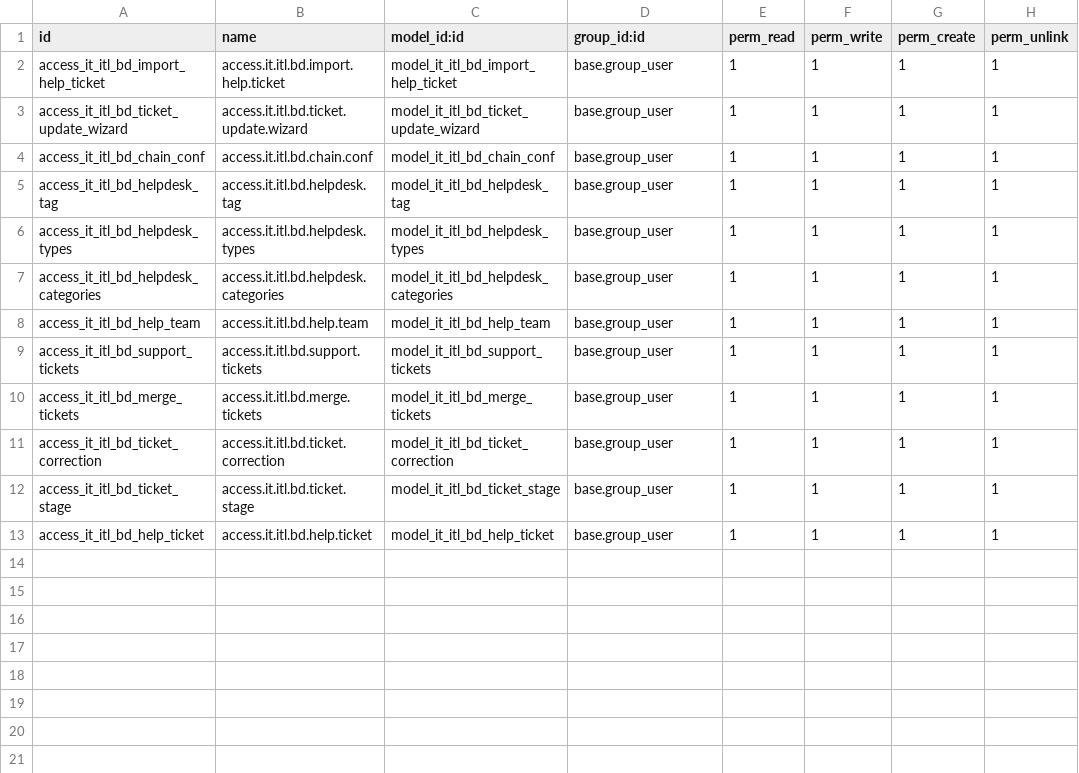
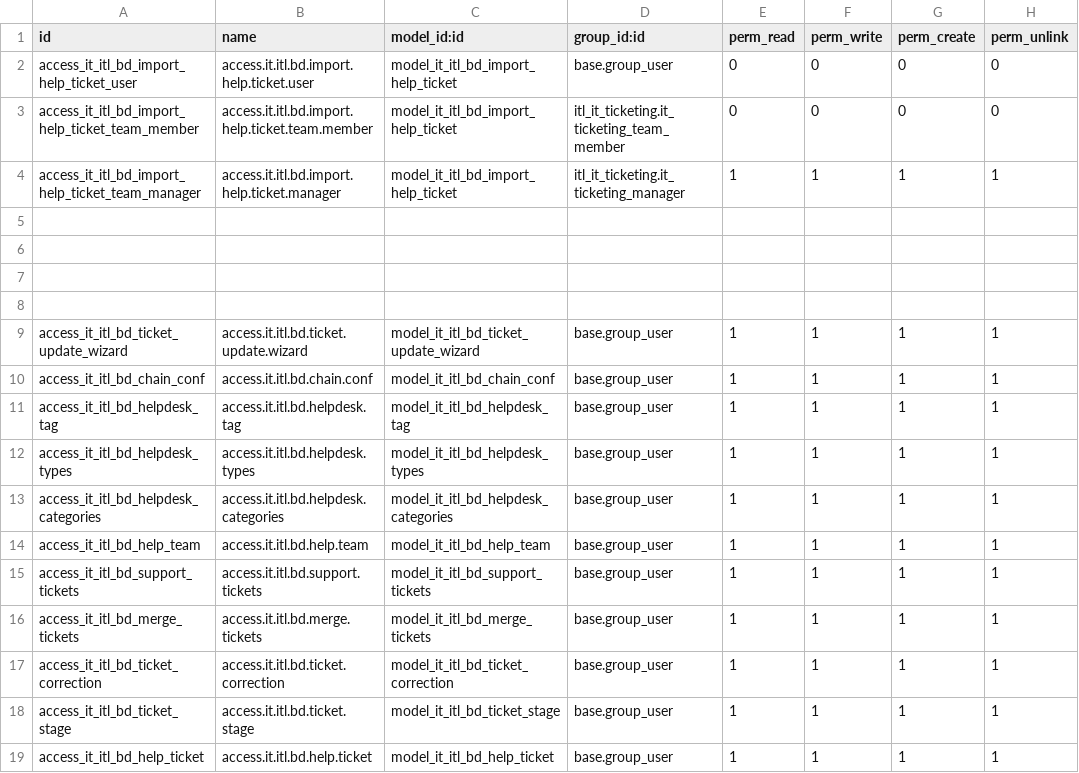
Before and after one commit to Selim-itl/test_repository, a CSV file: itl_it_ticketing/security/ir.model.access.csv, drawn as a sheet.

Commit message:
Add user wise security for import ticket wizard

```diff
--- a/itl_it_ticketing/security/ir.model.access.csv
+++ b/itl_it_ticketing/security/ir.model.access.csv
@@ -1,3 +1,9 @@
 id,name,model_id:id,group_id:id,perm_read,perm_write,perm_create,perm_unlink
-access_it_itl_bd_import_help_ticket,access.it.itl.bd.import.help.ticket,model_it_itl_bd_import_help_ticket,base.group_user,1,1,1,1
+access_it_itl_bd_import_help_ticket_user,access.it.itl.bd.import.help.ticket.user,model_it_itl_bd_import_help_ticket,base.group_user,0,0,0,0
+access_it_itl_bd_import_help_ticket_team_member,access.it.itl.bd.import.help.ticket.team.member,model_it_itl_bd_import_help_ticket,itl_it_ticketing.it_ticketing_team_member,0,0,0,0
+access_it_itl_bd_import_help_ticket_team_manager,access.it.itl.bd.import.help.ticket.manager,model_it_itl_bd_import_help_ticket,itl_it_ticketing.it_ticketing_manager,1,1,1,1
+
+
+
+
 access_it_itl_bd_ticket_update_wizard,access.it.itl.bd.ticket.update.wizard,model_it_itl_bd_ticket_update_wizard,base.group_user,1,1,1,1
```
